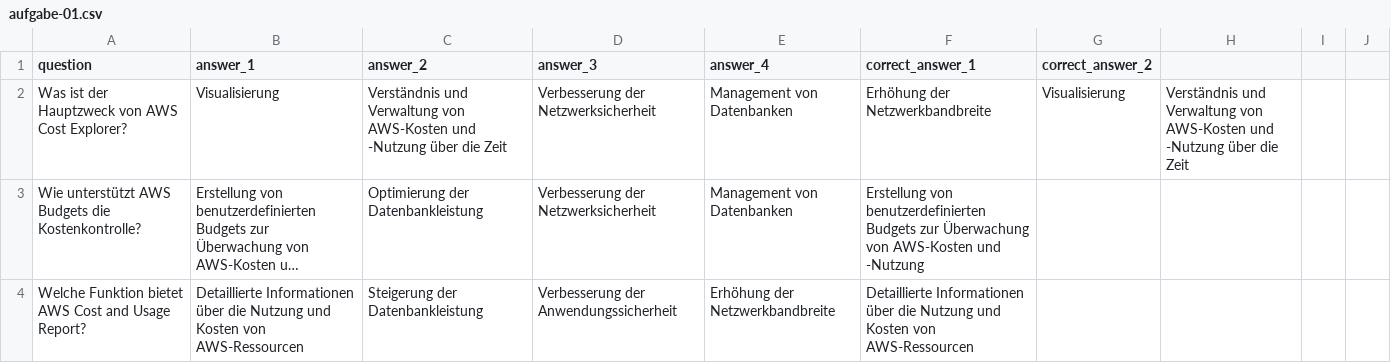
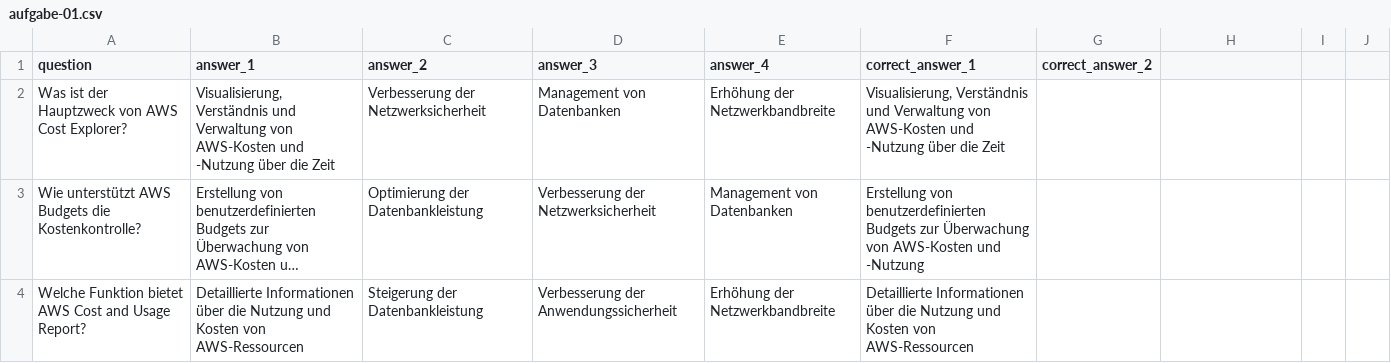
Before and after one commit to TechstarterGmbH/24-03-ON, a CSV file: modules/01/08_cloud_vorbereitung/22_cloud_financial_management/aufgabe-01.csv, drawn as a sheet; only a part is shown; long unchanged cells end in …; the diff covers the shown part only; the diff names each change by its address in the sheet, - before the commit and + after, or states it on an @@ line.

```diff
--- a/modules/01/08_cloud_vorbereitung/22_cloud_financial_management/aufgabe-01.csv
+++ b/modules/01/08_cloud_vorbereitung/22_cloud_financial_management/aufgabe-01.csv
-B2 (answer_1): Visualisierung
+B2 (answer_1): Visualisierung, Verständnis und Verwaltung von AWS-Kosten und -Nutzung über die Zeit
-C2 (answer_2): Verständnis und Verwaltung von AWS-Kosten und -Nutzung über die Zeit
+C2 (answer_2): Verbesserung der Netzwerksicherheit
-D2 (answer_3): Verbesserung der Netzwerksicherheit
+D2 (answer_3): Management von Datenbanken
-E2 (answer_4): Management von Datenbanken
+E2 (answer_4): Erhöhung der Netzwerkbandbreite
-F2 (correct_answer_1): Erhöhung der Netzwerkbandbreite
+F2 (correct_answer_1): Visualisierung, Verständnis und Verwaltung von AWS-Kosten und -Nutzung über die Zeit
-G2 (correct_answer_2): Visualisierung
+G2 (correct_answer_2): (empty)
-H2: Verständnis und Verwaltung von AWS-Kosten und -Nutzung über die Zeit
+H2: (empty)
```
Also changed, not shown: 1 removed row and 7 edited cells elsewhere in this file, modules/01/08_cloud_vorbereitung/16_networking_content_delivery/aufgabe-01.csv, modules/01/08_cloud_vorbereitung/17_serverless/aufgabe-01.csv, 15 other files.
